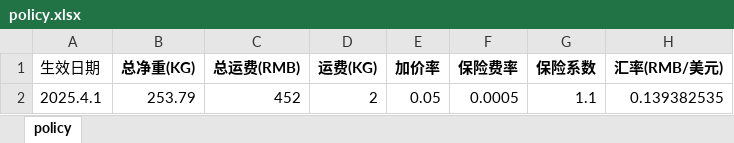
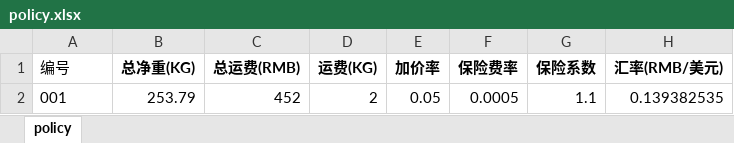
Before and after one commit to anlaganlag/export_reimport, an Excel workbook: testfiles/policy.xlsx, sheet policy, drawn as a sheet; values as stored, in another font and other column widths than the file's, no borders; the diff names each change by its address in the sheet, - before the commit and + after, or states it on an @@ line.

```diff
--- a/testfiles/policy.xlsx (sheet policy)
+++ b/testfiles/policy.xlsx (sheet policy)
-A1: 生效日期
+A1: 编号
-A2 (编号): 2025.4.1
+A2 (编号): 001
```
Also changed, not shown: testfiles/original_packing_list.xlsx, 35 other files.
